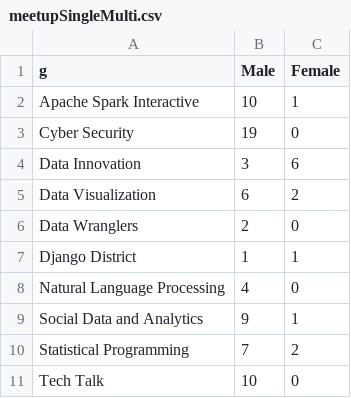
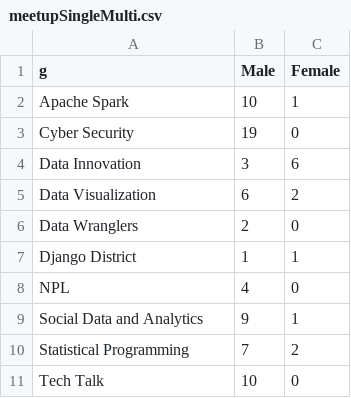
Before and after one commit to katerabinowitz/meetupSpeakerGender, a CSV file: meetupSingleMulti.csv, drawn as a sheet.

```diff
--- a/meetupSingleMulti.csv
+++ b/meetupSingleMulti.csv
@@ -1,3 +1,3 @@
 g,Male,Female
-Apache Spark Interactive,10,1
+Apache Spark,10,1
 Cyber Security,19,0
@@ -7,3 +7,3 @@ Data Wranglers,2,0
 Django District,1,1
-Natural Language Processing,4,0
+NPL,4,0
 Social Data and Analytics ,9,1
```
Also changed, not shown: meetupSingleSum.csv, 1 other file.
